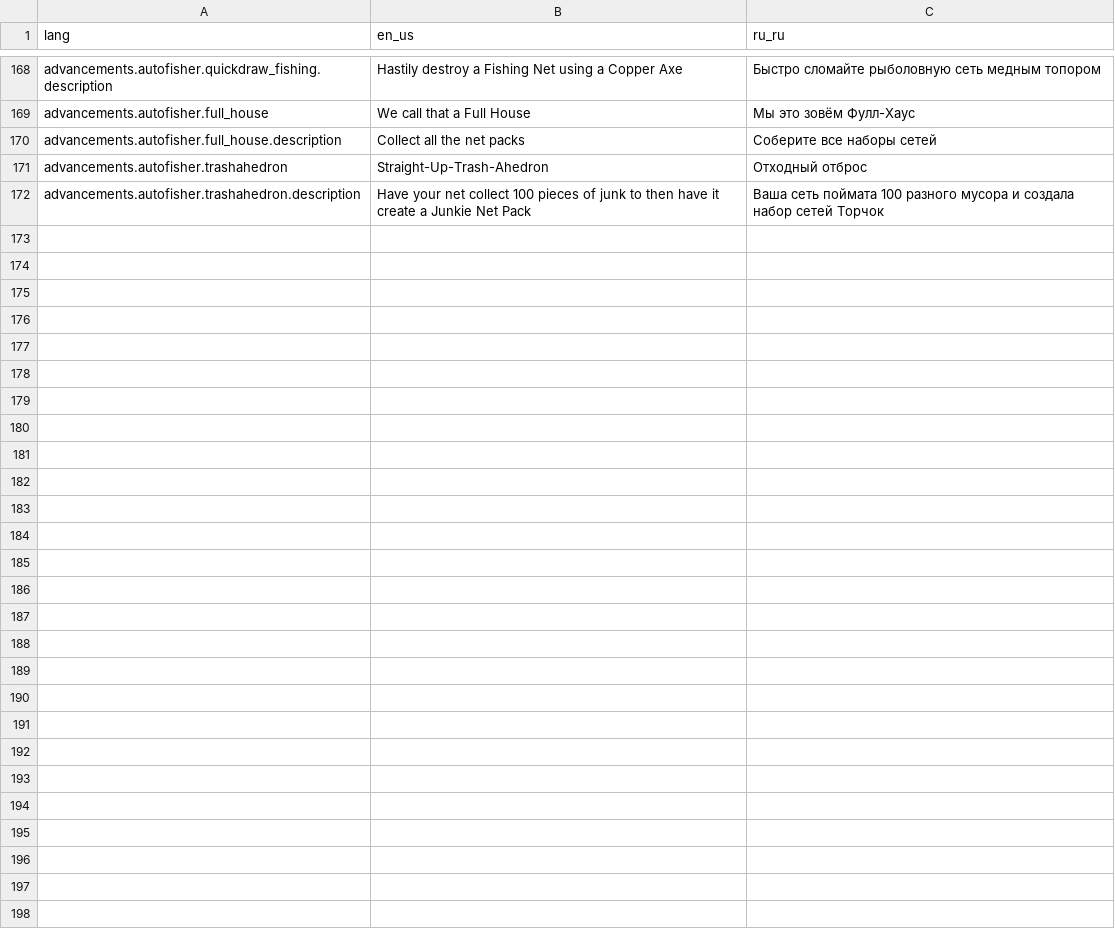
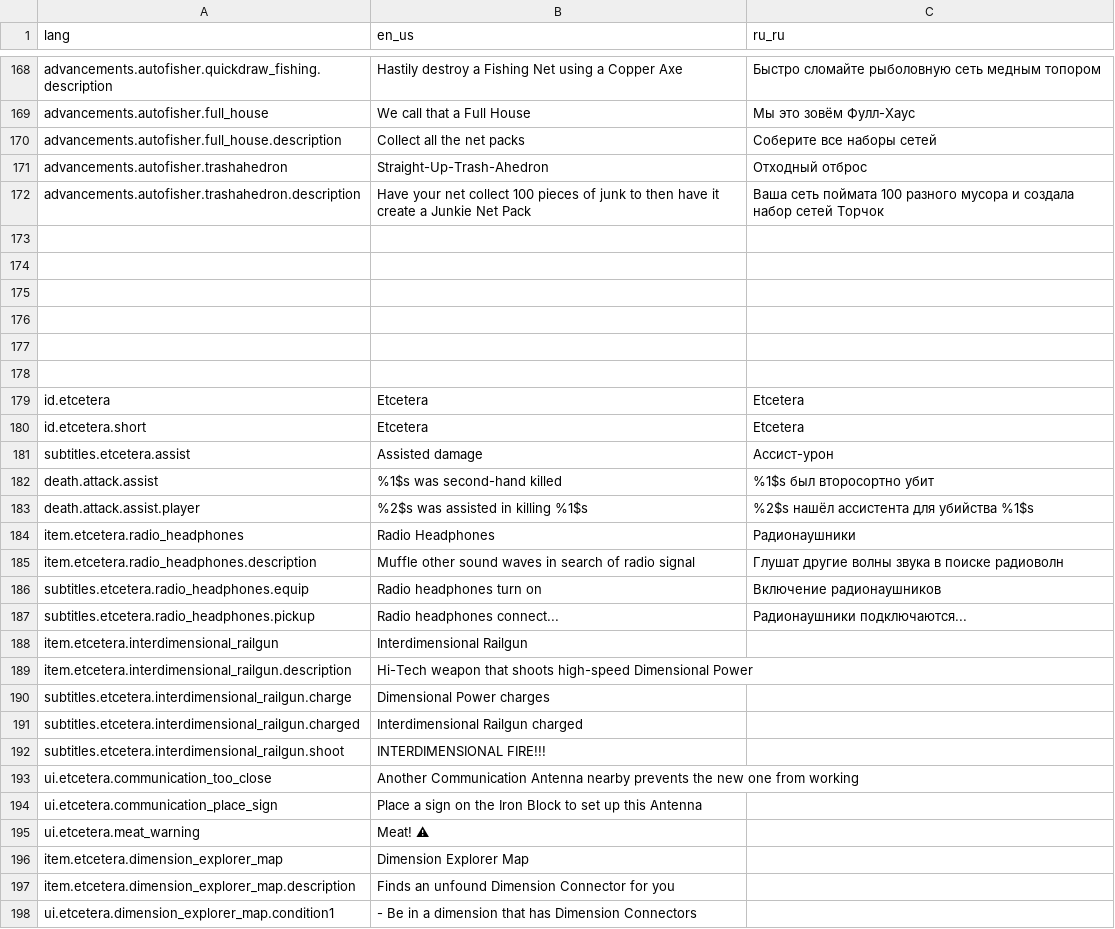
Before and after one commit to bluffcon/arbiterlib, a CSV file: assets/arbiterlib/lang/!lang.csv, drawn as a sheet; only a part is shown, gaps mark what is left out; the diff covers the shown part only; the diff names each change by its address in the sheet, - before the commit and + after, or states it on an @@ line.

Commit message:
some assets

```diff
--- a/assets/arbiterlib/lang/!lang.csv
+++ b/assets/arbiterlib/lang/!lang.csv
+row 173: (empty)
+row 174: (empty)
+row 175: (empty)
+row 176: (empty)
+row 177: (empty)
+row 178: (empty)
+row 179: id.etcetera | Etcetera | Etcetera
+row 180: id.etcetera.short | Etcetera | Etcetera
+row 181: subtitles.etcetera.assist | Assisted damage | Ассист-урон
+row 182: death.attack.assist | %1$s was second-hand killed | %1$s был второсортно убит
+row 183: death.attack.assist.player | %2$s was assisted in killing %1$s | %2$s нашёл ассистента для убийства %1$s
+row 184: item.etcetera.radio_headphones | Radio Headphones | Радионаушники
+row 185: item.etcetera.radio_headphones.description | Muffle other sound waves in search of radio signal | Глушат другие волны звука в поиске радиоволн
+row 186: subtitles.etcetera.radio_headphones.equip | Radio headphones turn on | Включение радионаушников
+row 187: subtitles.etcetera.radio_headphones.pickup | Radio headphones connect... | Радионаушники подключаются...
+row 188: item.etcetera.interdimensional_railgun | Interdimensional Railgun
+row 189: item.etcetera.interdimensional_railgun.description | Hi-Tech weapon that shoots high-speed Dimensional Power
+row 190: subtitles.etcetera.interdimensional_railgun.charge | Dimensional Power charges
+row 191: subtitles.etcetera.interdimensional_railgun.charged | Interdimensional Railgun charged
+row 192: subtitles.etcetera.interdimensional_railgun.shoot | INTERDIMENSIONAL FIRE!!!
+row 193: ui.etcetera.communication_too_close | Another Communication Antenna nearby prevents the new one from working
+row 194: ui.etcetera.communication_place_sign | Place a sign on the Iron Block to set up this Antenna
+row 195: ui.etcetera.meat_warning | Meat! ⚠
+row 196: item.etcetera.dimension_explorer_map | Dimension Explorer Map
+row 197: item.etcetera.dimension_explorer_map.description | Finds an unfound Dimension Connector for you
+row 198: ui.etcetera.dimension_explorer_map.condition1 | - Be in a dimension that has Dimension Connectors
```
Also changed, not shown: 7 edited cells elsewhere in this file, 43 other files.
